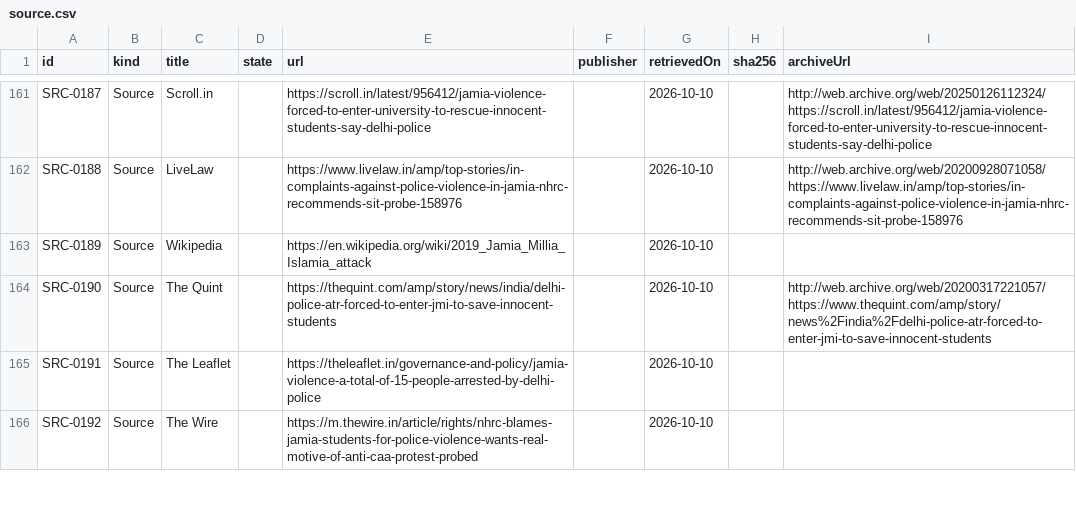
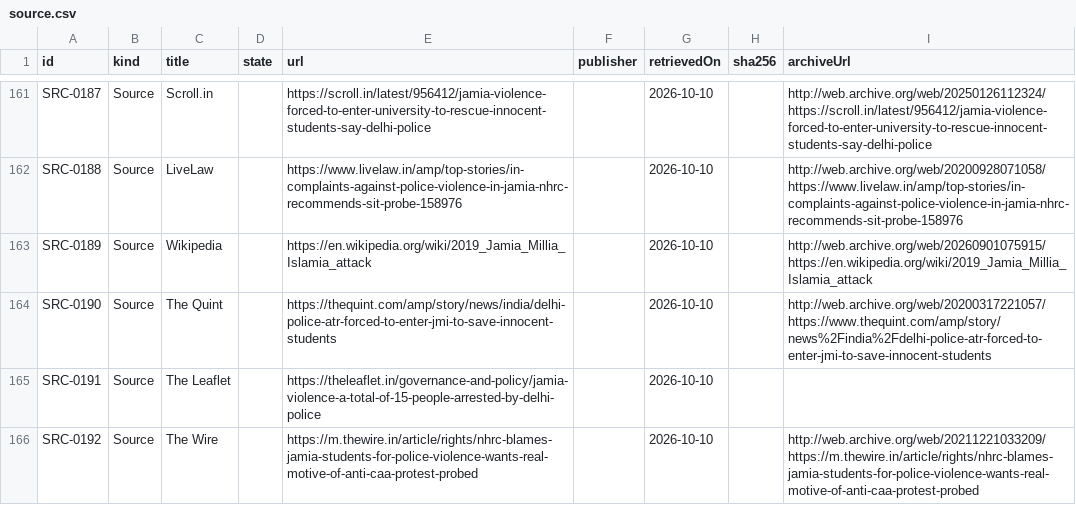
Before and after one commit to Varnasr/WhoGaveTheOrder, a CSV file: data/export/source.csv, drawn as a sheet; only a part is shown, gaps mark what is left out; the diff covers the shown part only.

```diff
--- a/data/export/source.csv
+++ b/data/export/source.csv
@@ -162,5 +162,5 @@ SRC-0187,Source,Scroll.in,,https://scroll.in/latest/956412/jamia-violence-forced
 SRC-0188,Source,LiveLaw,,https://www.livelaw.in/amp/top-stories/in-complaints-against-police-violence-in-jamia-nhrc-recommends-sit-probe-158976,,2026-10-10,,http://web.archive.org/web/20200928071058/https://www.livelaw.in/amp/top-stories/in-complaints-against-police-violence-in-jamia-nhrc-recommends-sit-probe-158976
-SRC-0189,Source,Wikipedia,,https://en.wikipedia.org/wiki/2019_Jamia_Millia_Islamia_attack,,2026-10-10,,
+SRC-0189,Source,Wikipedia,,https://en.wikipedia.org/wiki/2019_Jamia_Millia_Islamia_attack,,2026-10-10,,http://web.archive.org/web/20260901075915/https://en.wikipedia.org/wiki/2019_Jamia_Millia_Islamia_attack
 SRC-0190,Source,The Quint,,https://thequint.com/amp/story/news/india/delhi-police-atr-forced-to-enter-jmi-to-save-innocent-students,,2026-10-10,,http://web.archive.org/web/20200317221057/https://www.thequint.com/amp/story/news%2Findia%2Fdelhi-police-atr-forced-to-enter-jmi-to-save-innocent-students
 SRC-0191,Source,The Leaflet,,https://theleaflet.in/governance-and-policy/jamia-violence-a-total-of-15-people-arrested-by-delhi-police,,2026-10-10,,
-SRC-0192,Source,The Wire,,https://m.thewire.in/article/rights/nhrc-blames-jamia-students-for-police-violence-wants-real-motive-of-anti-caa-protest-probed,,2026-10-10,,
+SRC-0192,Source,The Wire,,https://m.thewire.in/article/rights/nhrc-blames-jamia-students-for-police-violence-wants-real-motive-of-anti-caa-protest-probed,,2026-10-10,,http://web.archive.org/web/20211221033209/https://m.thewire.in/article/rights/nhrc-blames-jamia-students-for-police-violence-wants-real-motive-of-anti-caa-protest-probed
```
Also changed, not shown: 5 edited cells elsewhere in this file, 5 other files.
